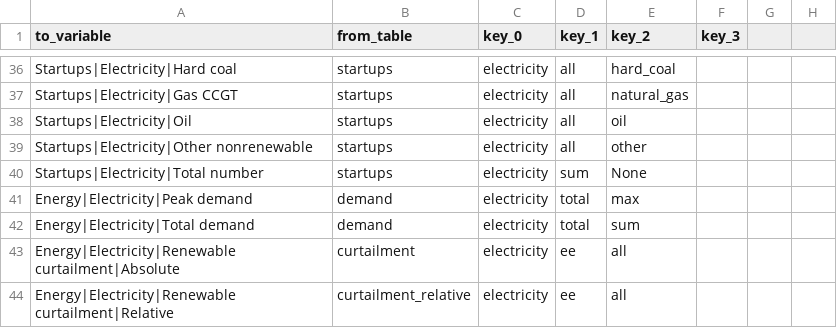
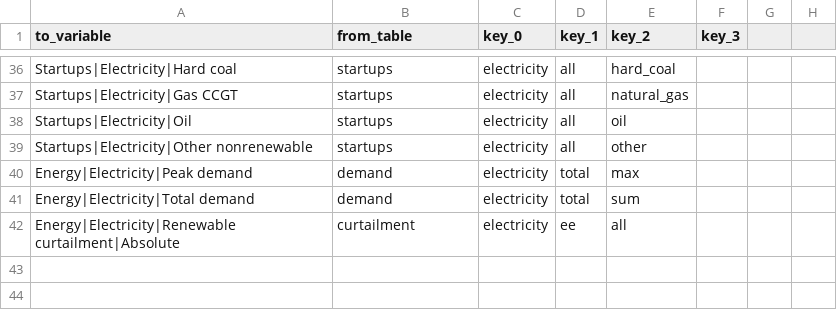
Before and after one commit to jnnr/deflex, a CSV file: deflex/mapping_results_to_output_template.csv, drawn as a sheet; only a part is shown, gaps mark what is left out; the diff names each change by its address in the sheet, - before the commit and + after, or states it on an @@ line.

Commit message:
Adapt output formatting

```diff
--- a/deflex/mapping_results_to_output_template.csv
+++ b/deflex/mapping_results_to_output_template.csv
-row 40: Startups|Electricity|Total number | startups | electricity | sum | None
-row 44: Energy|Electricity|Renewable curtailment|Relative | curtailment_relative | electricity | ee | all
```
Also changed, not shown: deflex/ose_output_template_deflex.csv.
